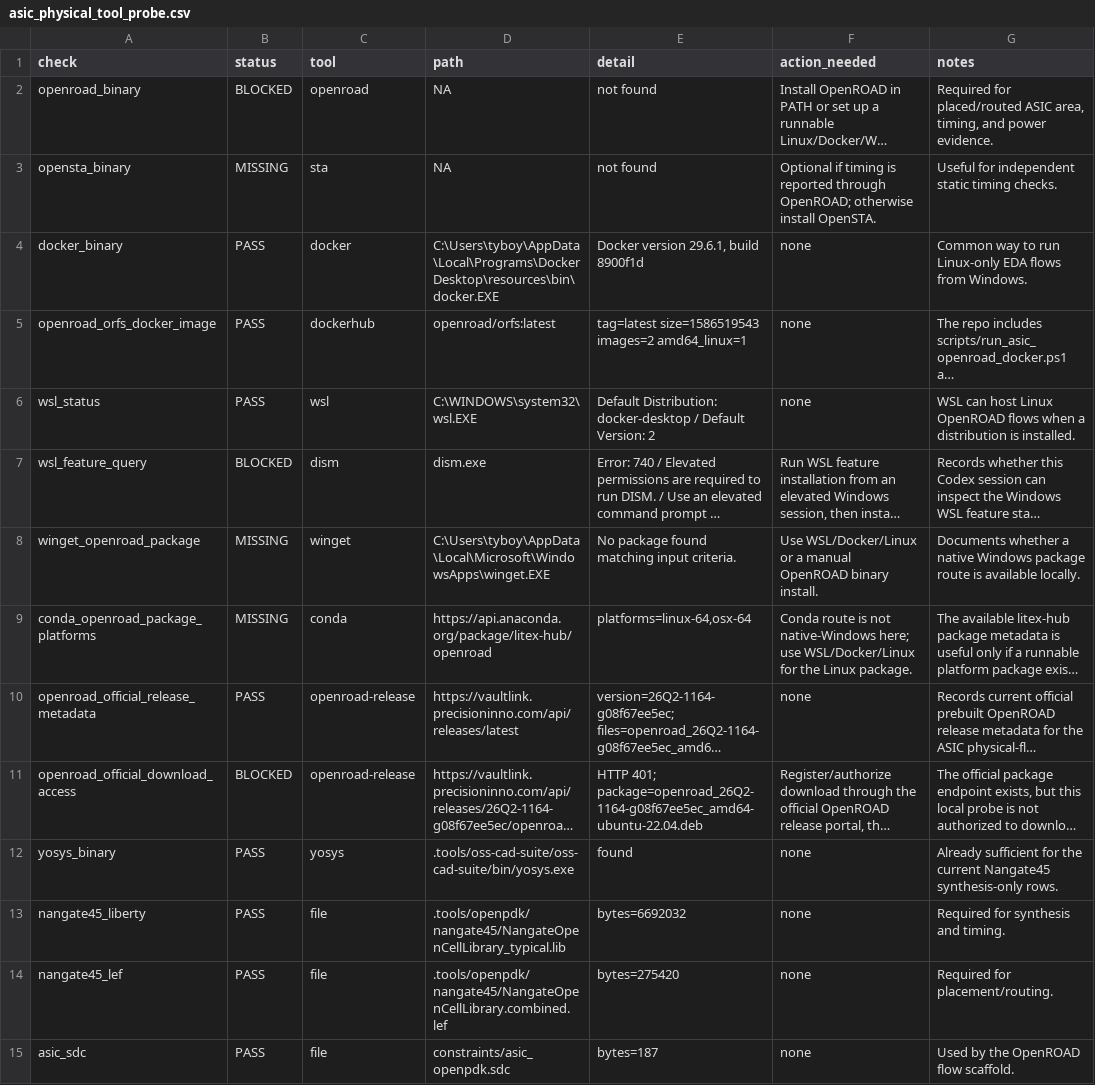
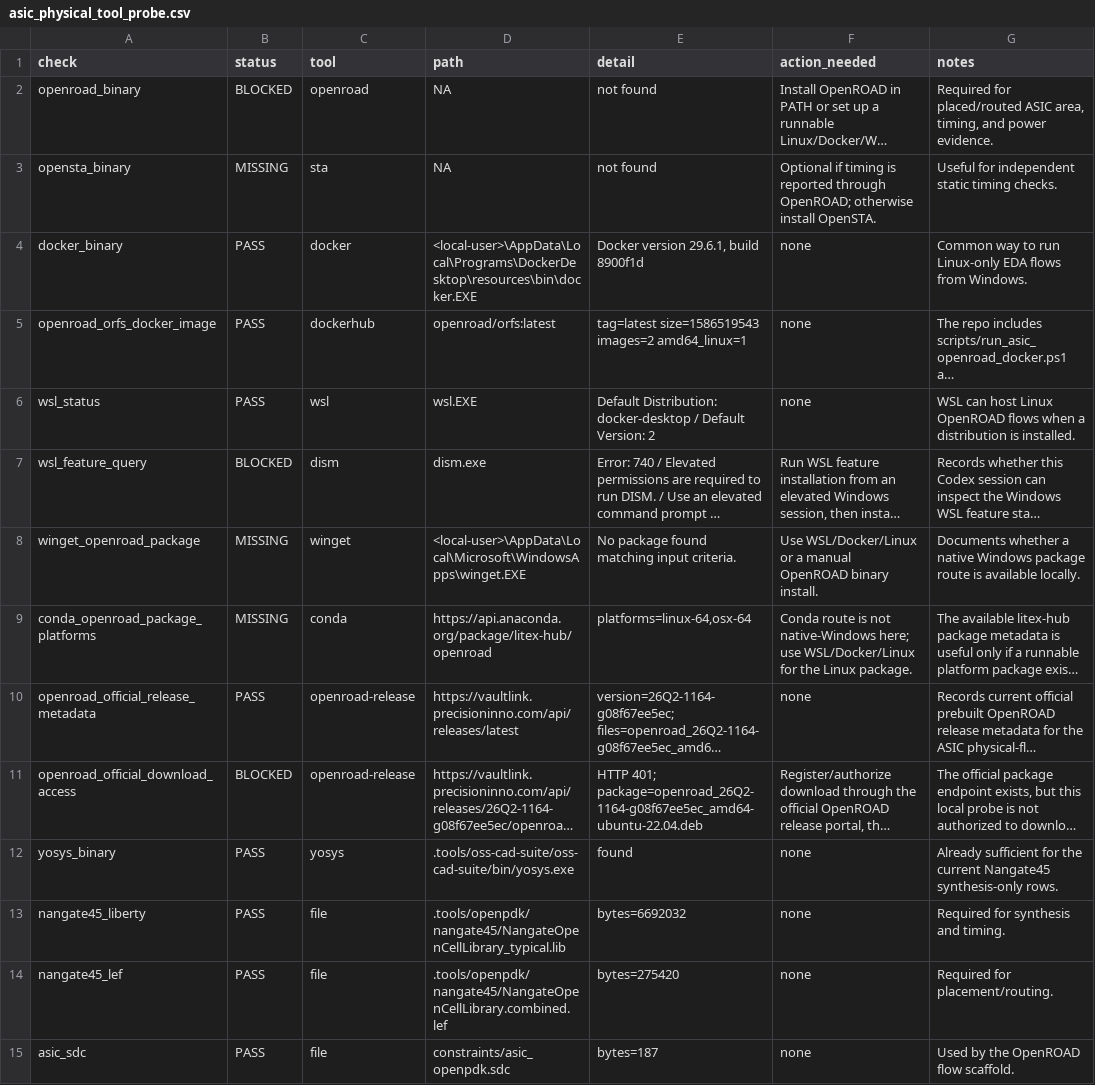
Before and after one commit to Tylerlee102/ASP-DAC, a CSV file: results/processed/asic_physical_tool_probe.csv, drawn as a sheet; long unchanged cells end in …; the diff names each change by its address in the sheet, - before the commit and + after, or states it on an @@ line.

Commit message:
Sanitize final CI path scan inputs

```diff
--- a/results/processed/asic_physical_tool_probe.csv
+++ b/results/processed/asic_physical_tool_probe.csv
-D4 (path): C:\Users\tyboy\AppData\Local\Programs\DockerDesktop\resources\bin\docker.EXE
+D4 (path): <local-user>\AppData\Local\Programs\DockerDesktop\resources\bin\docker.EXE
-D6 (path): C:\WINDOWS\system32\wsl.EXE
+D6 (path): wsl.EXE
-D8 (path): C:\Users\tyboy\AppData\Local\Microsoft\WindowsApps\winget.EXE
+D8 (path): <local-user>\AppData\Local\Microsoft\WindowsApps\winget.EXE
```
Also changed, not shown: results/processed/final_ci_verification.csv, 4 other files.
